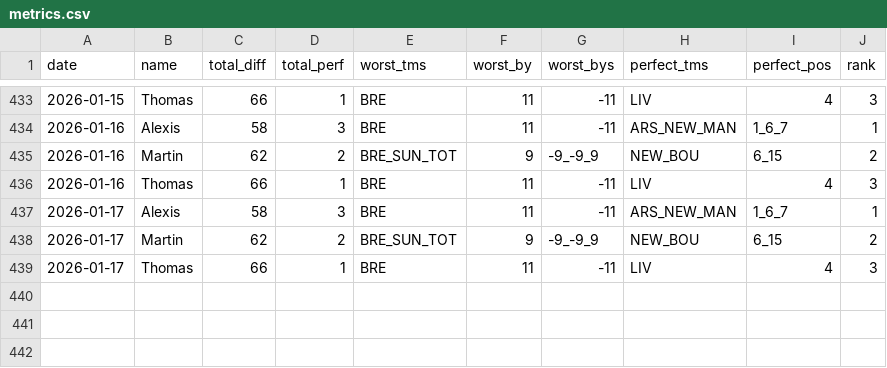
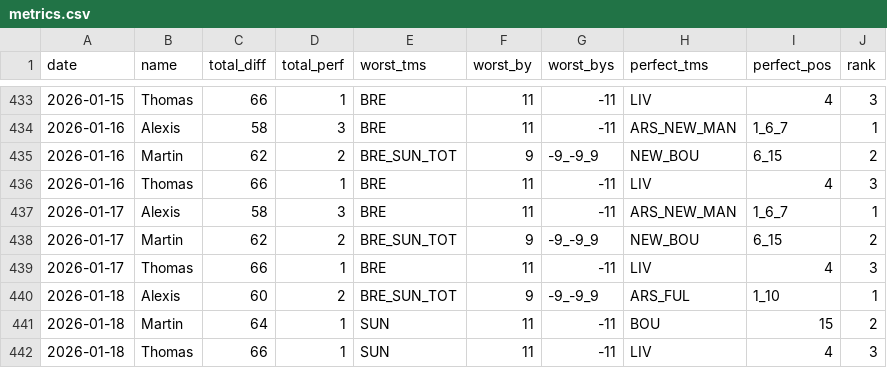
Before and after one commit to martinbog19/pl-preds, a CSV file: data/prem/metrics.csv, drawn as a sheet; only a part is shown, gaps mark what is left out.

```diff
--- a/data/prem/metrics.csv
+++ b/data/prem/metrics.csv
@@ -439 +439,4 @@ date,name,total_diff,total_perf,worst_tms,worst_by,worst_bys,perfect_tms,perfect
 2026-01-17,Thomas,66,1,BRE,11,-11,LIV,4,3
+2026-01-18,Alexis,60,2,BRE_SUN_TOT,9,-9_-9_9,ARS_FUL,1_10,1
+2026-01-18,Martin,64,1,SUN,11,-11,BOU,15,2
+2026-01-18,Thomas,66,1,SUN,11,-11,LIV,4,3
```
Also changed, not shown: data/prem/standings.csv.
